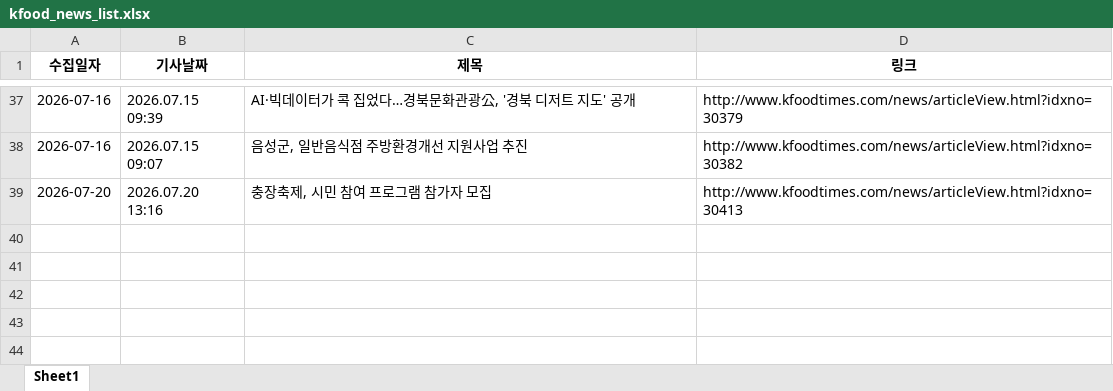
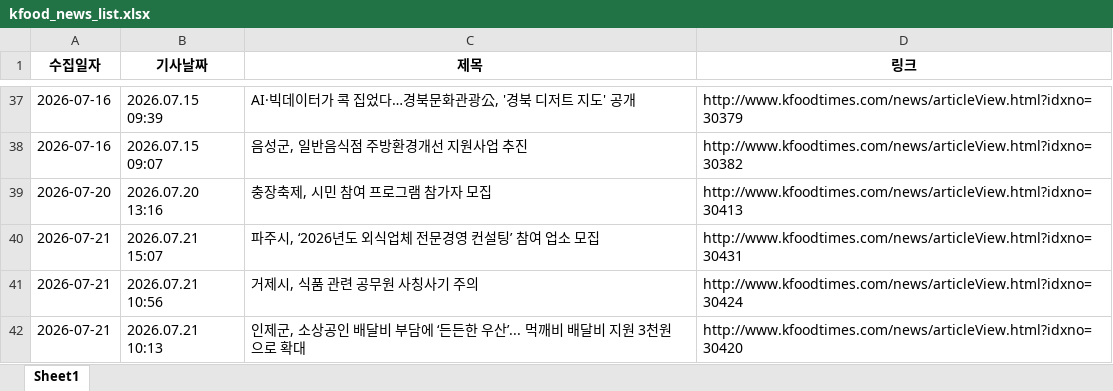
Before and after one commit to nicenajk/Kfood_news, an Excel workbook: kfood_news_list.xlsx, sheet Sheet1, drawn as a sheet; only a part is shown, gaps mark what is left out; values as stored, in another font and other column widths than the file's, no borders; the diff names each change by its address in the sheet, - before the commit and + after, or states it on an @@ line.

```diff
--- a/kfood_news_list.xlsx (sheet Sheet1)
+++ b/kfood_news_list.xlsx (sheet Sheet1)
+row 40: 2026-07-21 | 2026.07.21 15:07 | 파주시, ‘2026년도 외식업체 전문경영 컨설팅’ 참여 업소 모집 | http://www.kfoodtimes.com/news/articleView.html?idxno=30431
+row 41: 2026-07-21 | 2026.07.21 10:56 | 거제시, 식품 관련 공무원 사칭사기 주의 | http://www.kfoodtimes.com/news/articleView.html?idxno=30424
+row 42: 2026-07-21 | 2026.07.21 10:13 | 인제군, 소상공인 배달비 부담에 ‘든든한 우산’... 먹깨비 배달비 지원 3천원으로 확대 | http://www.kfoodtimes.com/news/articleView.html?idxno=30420
```
